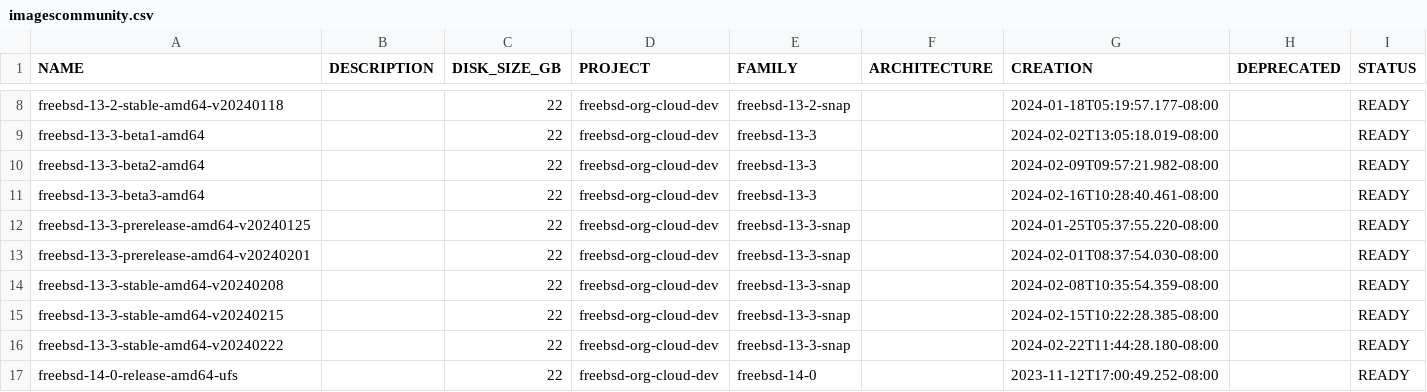
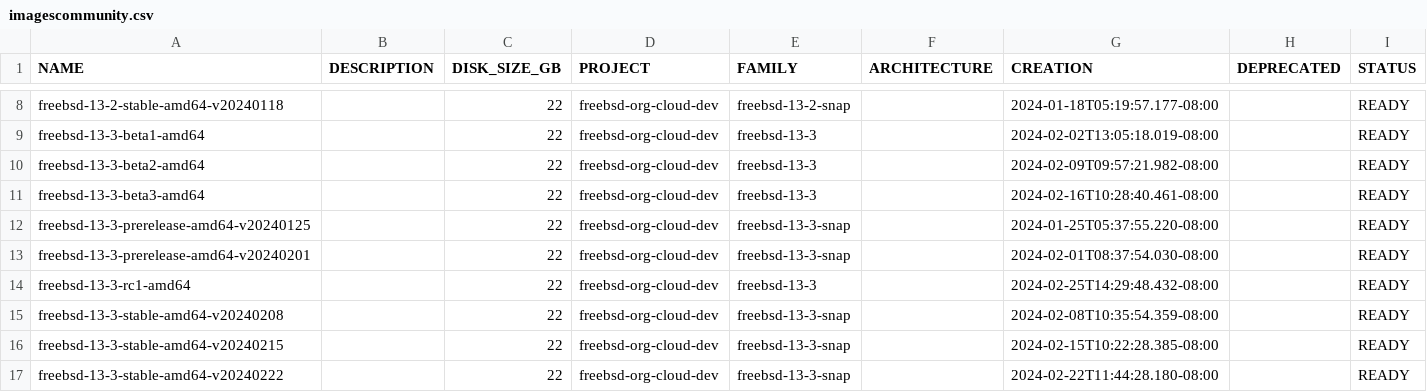
Before and after one commit to Cyclenerd/google-cloud-pricing-cost-calculator, a CSV file: tools/imagescommunity.csv, drawn as a sheet; only a part is shown, gaps mark what is left out; the shorter side is filled out with more unchanged rows; the diff names each change by its address in the sheet, - before the commit and + after, or states it on an @@ line.

```diff
--- a/tools/imagescommunity.csv
+++ b/tools/imagescommunity.csv
+row 14: freebsd-13-3-rc1-amd64 |  | 22 | freebsd-org-cloud-dev | freebsd-13-3 |  | 2024-02-25T14:29:48.432-08:00 |  | READY
```
Also changed, not shown: tools/imagesdeeplearning.csv.
